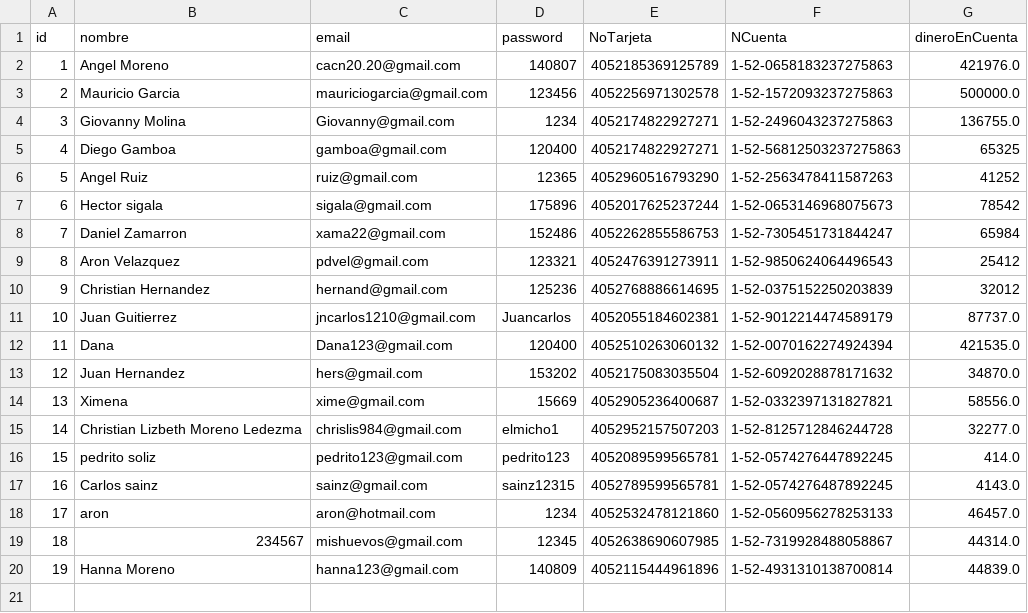
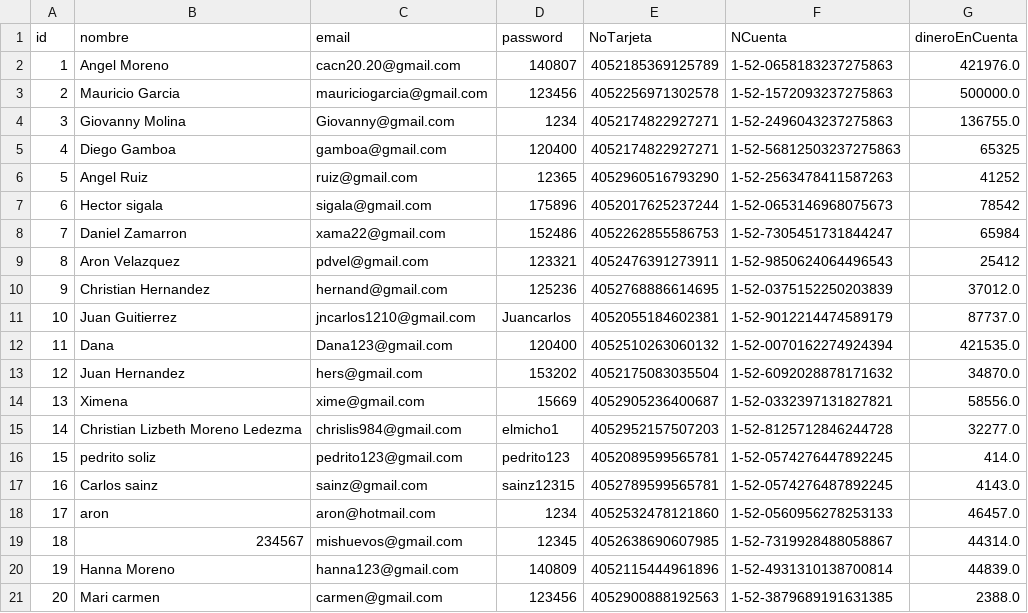
Before and after one commit to chipsAssassins/BANCO_Project, a CSV file: OWNNBANC/usuarios.csv, drawn as a sheet.

Commit message:
datosNuevos

```diff
--- a/OWNNBANC/usuarios.csv
+++ b/OWNNBANC/usuarios.csv
@@ -9,3 +9,3 @@ id,nombre,email,password,NoTarjeta,NCuenta,dineroEnCuenta
 8,Aron Velazquez ,pdvel@gmail.com,123321,4052476391273911,1-52-9850624064496543,25412
-9,Christian Hernandez,hernand@gmail.com,125236,4052768886614695,1-52-0375152250203839,32012
+9,Christian Hernandez,hernand@gmail.com,125236,4052768886614695,1-52-0375152250203839,37012.0
 10,Juan Guitierrez,jncarlos1210@gmail.com,Juancarlos,4052055184602381,1-52-9012214474589179,87737.0
@@ -20 +20,2 @@ id,nombre,email,password,NoTarjeta,NCuenta,dineroEnCuenta
 19,Hanna Moreno,hanna123@gmail.com,140809,4052115444961896,1-52-4931310138700814,44839.0
+20,Mari carmen,carmen@gmail.com,123456,4052900888192563,1-52-3879689191631385,2388.0
```
